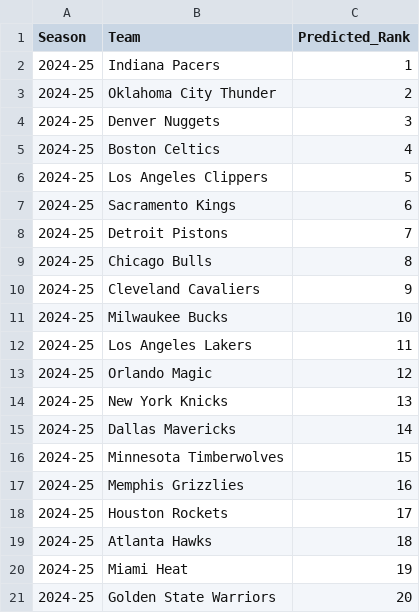
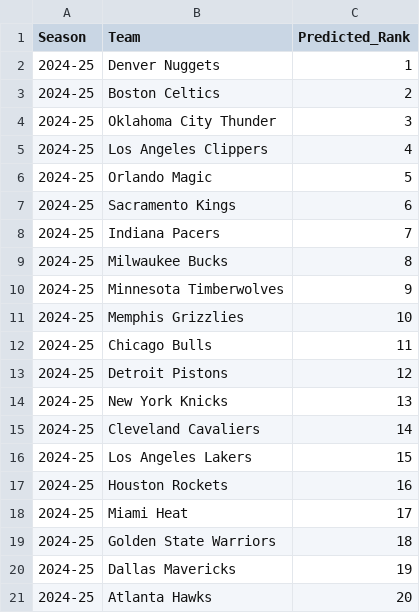
Before and after one commit to Tmaku18/NBA-Playoff-Predictor, a CSV file: NBA-Playoff-Predictor/Results/HYBRID_2024-25_predictions.csv, drawn as a sheet.

```diff
--- a/NBA-Playoff-Predictor/Results/HYBRID_2024-25_predictions.csv
+++ b/NBA-Playoff-Predictor/Results/HYBRID_2024-25_predictions.csv
@@ -1,21 +1,21 @@
 Season,Team,Predicted_Rank
-2024-25,Indiana Pacers,1
-2024-25,Oklahoma City Thunder,2
-2024-25,Denver Nuggets,3
-2024-25,Boston Celtics,4
-2024-25,Los Angeles Clippers,5
+2024-25,Denver Nuggets,1
+2024-25,Boston Celtics,2
+2024-25,Oklahoma City Thunder,3
+2024-25,Los Angeles Clippers,4
+2024-25,Orlando Magic,5
 2024-25,Sacramento Kings,6
-2024-25,Detroit Pistons,7
-2024-25,Chicago Bulls,8
-2024-25,Cleveland Cavaliers,9
-2024-25,Milwaukee Bucks,10
-2024-25,Los Angeles Lakers,11
-2024-25,Orlando Magic,12
+2024-25,Indiana Pacers,7
+2024-25,Milwaukee Bucks,8
+2024-25,Minnesota Timberwolves,9
+2024-25,Memphis Grizzlies,10
+2024-25,Chicago Bulls,11
+2024-25,Detroit Pistons,12
 2024-25,New York Knicks,13
-2024-25,Dallas Mavericks,14
-2024-25,Minnesota Timberwolves,15
-2024-25,Memphis Grizzlies,16
-2024-25,Houston Rockets,17
-2024-25,Atlanta Hawks,18
-2024-25,Miami Heat,19
-2024-25,Golden State Warriors,20
+2024-25,Cleveland Cavaliers,14
+2024-25,Los Angeles Lakers,15
+2024-25,Houston Rockets,16
+2024-25,Miami Heat,17
+2024-25,Golden State Warriors,18
+2024-25,Dallas Mavericks,19
+2024-25,Atlanta Hawks,20
```
Also changed, not shown: NBA-Playoff-Predictor/Results/test_set_metrics.csv, 2 other files.
